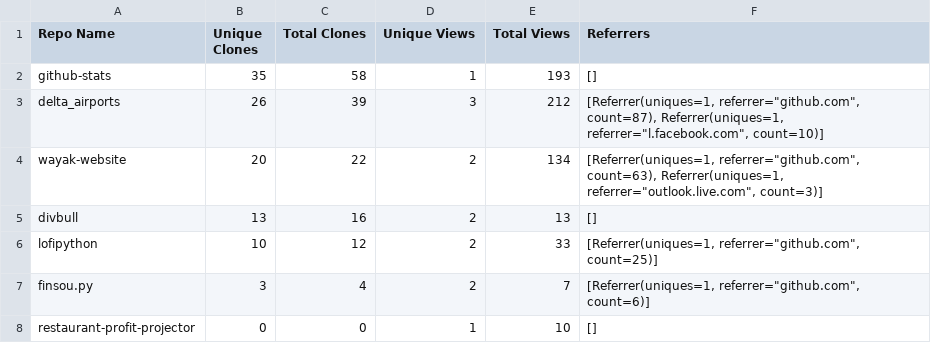
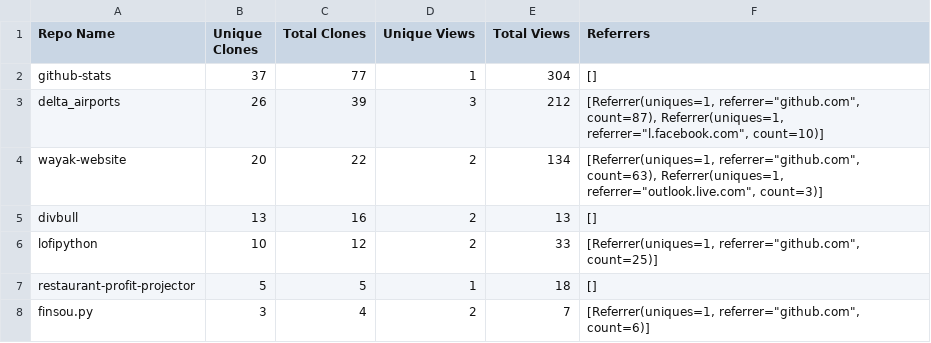
Before and after one commit to erickbytes/github-stats, a CSV file: Github_Traffic_2023-12-03.csv (was Github_Traffic_2023-12-02.csv), drawn as a sheet.

Commit message:
updated example traffic csv

```diff
--- a/Github_Traffic_2023-12-02.csv
+++ b/Github_Traffic_2023-12-03.csv
@@ -1,3 +1,3 @@
 Repo Name,Unique Clones,Total Clones,Unique Views,Total Views,Referrers
-github-stats,35,58,1,193,[]
+github-stats,37,77,1,304,[]
 delta_airports,26,39,3,212,"[Referrer(uniques=1, referrer=""github.com"", count=87), Referrer(uniques=1, referrer=""l.facebook.com"", count=10)]"
@@ -6,3 +6,3 @@ divbull,13,16,2,13,[]
 lofipython,10,12,2,33,"[Referrer(uniques=1, referrer=""github.com"", count=25)]"
+restaurant-profit-projector,5,5,1,18,[]
 finsou.py,3,4,2,7,"[Referrer(uniques=1, referrer=""github.com"", count=6)]"
-restaurant-profit-projector,0,0,1,10,[]
```
